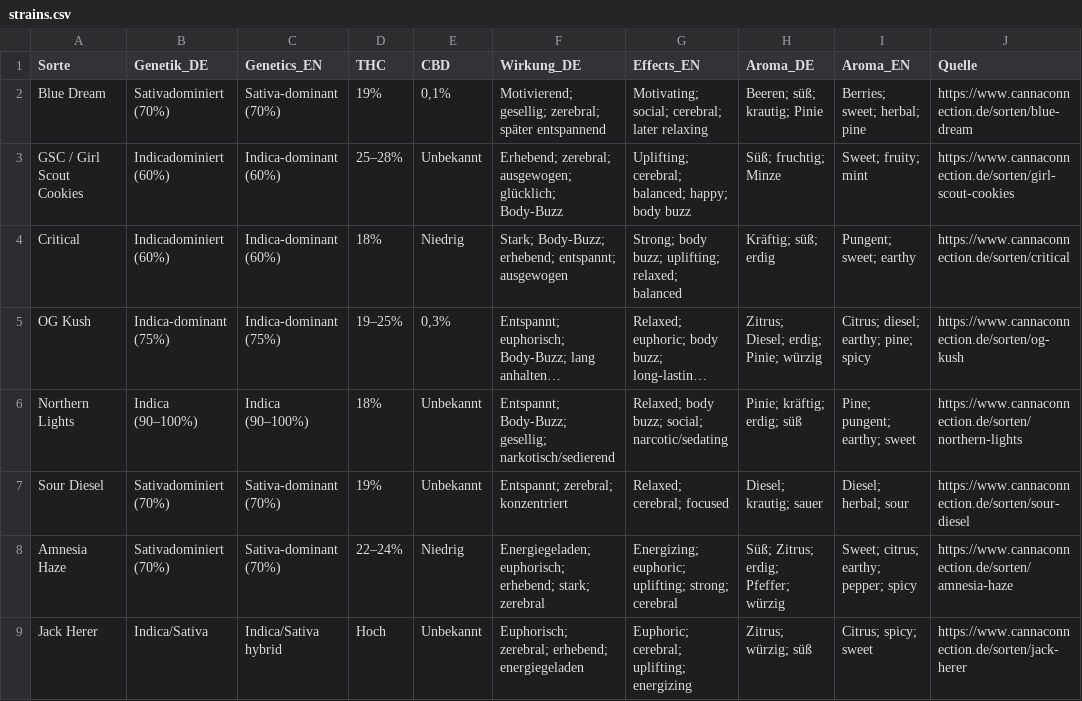
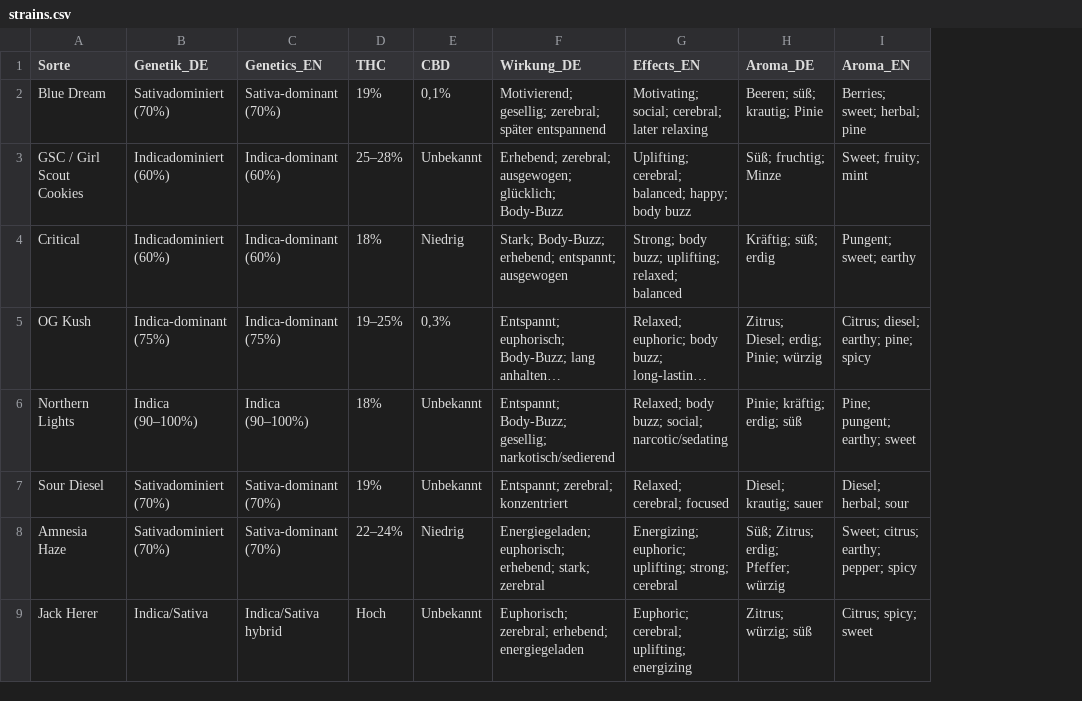
Before and after one commit to syschelle/growtent-backend, a CSV file: data/strains.csv, drawn as a sheet; only a part is shown; long unchanged cells end in …; the diff names each change by its address in the sheet, - before the commit and + after, or states it on an @@ line.

Commit message:
fix(strains): remove source column

```diff
--- a/data/strains.csv
+++ b/data/strains.csv
-column J (Quelle), rows 2-9: https://www.cannaconnection.de/sorten/blue-dream | https://www.cannaconnection.de/sorten/girl-scout-cookies | https://www.cannaconnection.de/sorten/critical | https://www.cannaconnection.de/sorten/og-kush | https://www.cannaconnection.de/sorten/northern-lights | https://www.cannaconnection.de/sorten/sour-diesel | https://www.cannaconnection.de/sorten/amnesia-haze | https://www.cannaconnection.de/sorten/jack-herer
```
Also changed, not shown: 8 other files.
